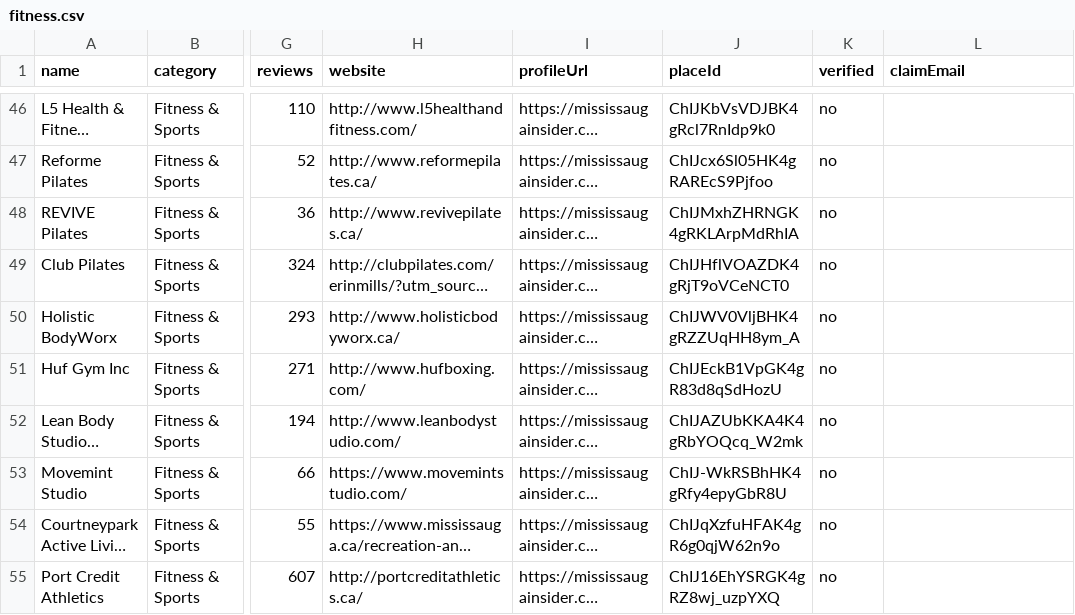
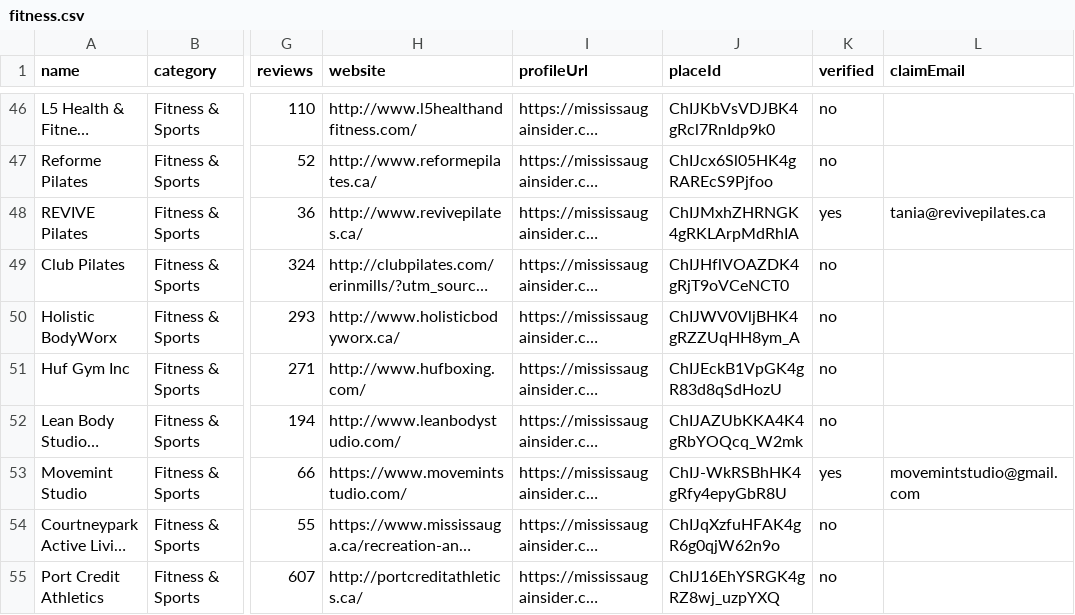
Before and after one commit to Davidr2025/tech-that-pays-comfyui, a CSV file: site/exports/by-category/fitness.csv, drawn as a sheet; only a part is shown, gaps mark what is left out; long unchanged cells end in …; the diff names each change by its address in the sheet, - before the commit and + after, or states it on an @@ line.

```diff
--- a/site/exports/by-category/fitness.csv
+++ b/site/exports/by-category/fitness.csv
-K48 (verified): no
+K48 (verified): yes
-L48 (claimEmail): (empty)
+L48 (claimEmail): tania@revivepilates.ca
-K53 (verified): no
+K53 (verified): yes
-L53 (claimEmail): (empty)
+L53 (claimEmail): movemintstudio@gmail.com
```
Also changed, not shown: site/exports/businesses.csv, site/exports/by-category/beauty.csv, 7 other files.
